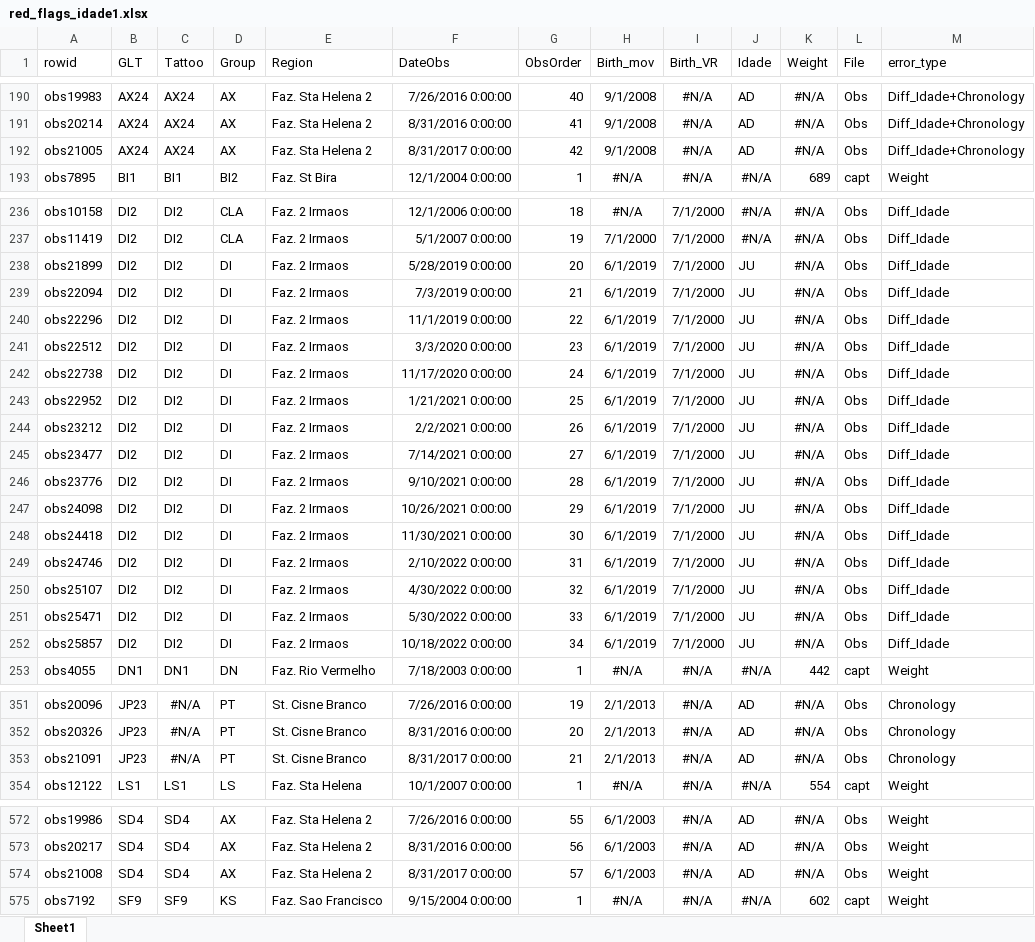
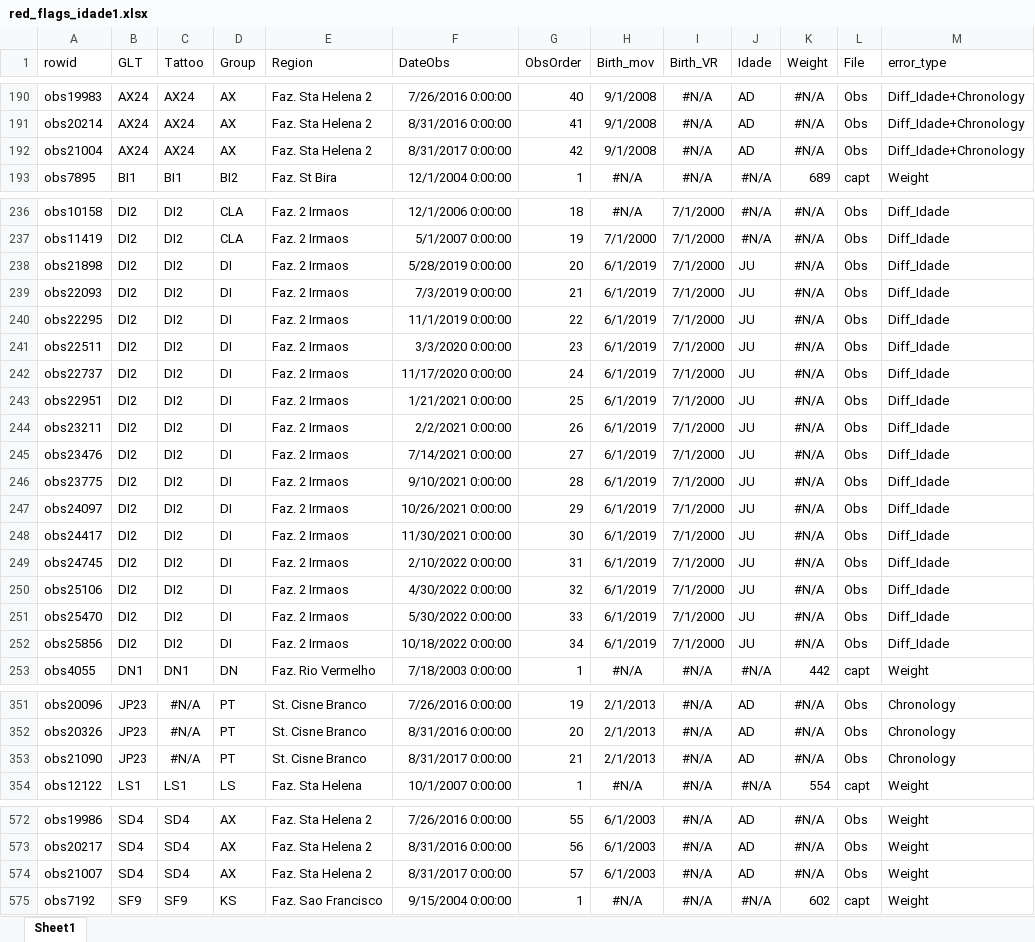
Before and after one commit to auponchon/GoldenLionTamarins, an Excel workbook: data/NewlyCreatedData/Checks/red_flags_idade1.xlsx, sheet Sheet1, drawn as a sheet; only a part is shown, gaps mark what is left out; values as stored, in another font and other column widths than the file's, no borders; the diff covers the shown part only; the diff names each change by its address in the sheet, - before the commit and + after, or states it on an @@ line.

```diff
--- a/data/NewlyCreatedData/Checks/red_flags_idade1.xlsx (sheet Sheet1)
+++ b/data/NewlyCreatedData/Checks/red_flags_idade1.xlsx (sheet Sheet1)
-A192 (rowid): obs21005
+A192 (rowid): obs21004
-A238 (rowid): obs21899
+A238 (rowid): obs21898
-A239 (rowid): obs22094
+A239 (rowid): obs22093
-A240 (rowid): obs22296
+A240 (rowid): obs22295
-A241 (rowid): obs22512
+A241 (rowid): obs22511
-A242 (rowid): obs22738
+A242 (rowid): obs22737
-A243 (rowid): obs22952
+A243 (rowid): obs22951
-A244 (rowid): obs23212
+A244 (rowid): obs23211
-A245 (rowid): obs23477
+A245 (rowid): obs23476
-A246 (rowid): obs23776
+A246 (rowid): obs23775
-A247 (rowid): obs24098
+A247 (rowid): obs24097
-A248 (rowid): obs24418
+A248 (rowid): obs24417
-A249 (rowid): obs24746
+A249 (rowid): obs24745
-A250 (rowid): obs25107
+A250 (rowid): obs25106
-A251 (rowid): obs25471
+A251 (rowid): obs25470
-A252 (rowid): obs25857
+A252 (rowid): obs25856
-A353 (rowid): obs21091
+A353 (rowid): obs21090
-A574 (rowid): obs21008
+A574 (rowid): obs21007
```
Also changed, not shown: 23 edited cells elsewhere in this sheet, data/NewlyCreatedData/All_dispersal_events_lastobs.xlsx, data/NewlyCreatedData/Checks/idade_checks_v2.xlsx, 16 other files.
